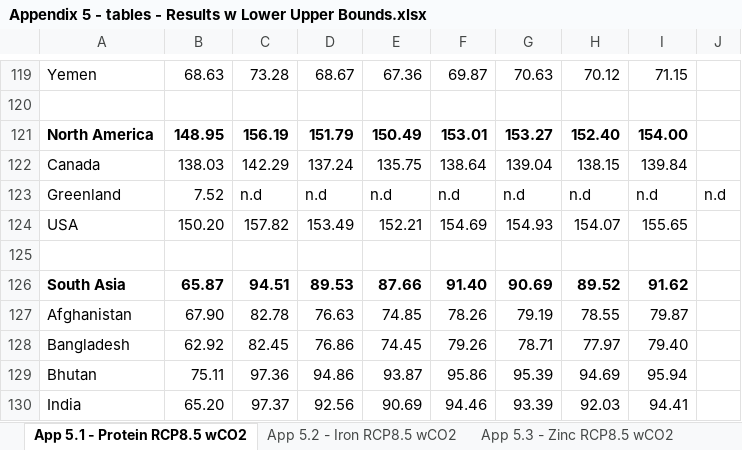
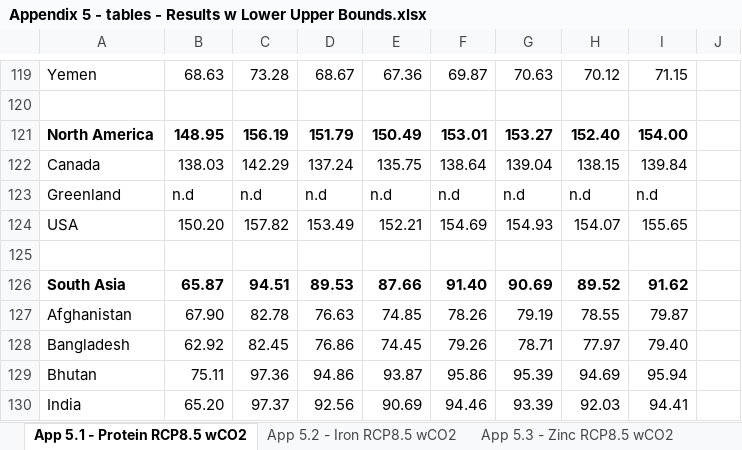
Before and after one commit to IFPRI/Mid-century-eCO2-fx-protein-iron-zinc, an Excel workbook: Appendix 5 - tables - Results w Lower Upper Bounds.xlsx, sheet App 5.1 - Protein RCP8.5 wCO2, drawn as a sheet; only a part is shown, gaps mark what is left out; values as stored, in another font and other column widths than the file's, no borders; the diff names each change by its address in the sheet, - before the commit and + after, or states it on an @@ line.

```diff
--- a/Appendix 5 - tables - Results w Lower Upper Bounds.xlsx (sheet App 5.1 - Protein RCP8.5 wCO2)
+++ b/Appendix 5 - tables - Results w Lower Upper Bounds.xlsx (sheet App 5.1 - Protein RCP8.5 wCO2)
-B123: 7.52
+B123: n.d
-J123: n.d
+J123: (empty)
```
Also changed, not shown: sheet App 5.2 - Iron RCP8.5 wCO2, Table 1 - Global and Regional Nutrient Avail RCP8p5 wCO2.xlsx.
